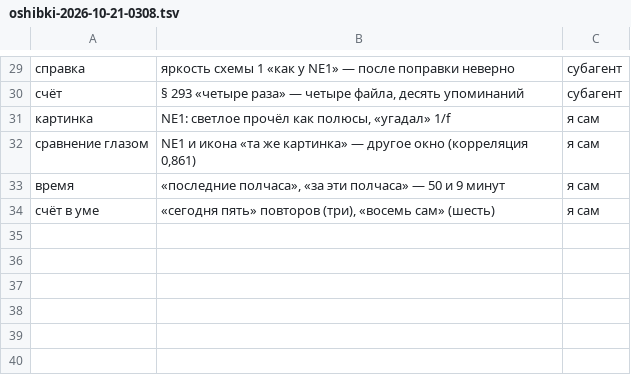
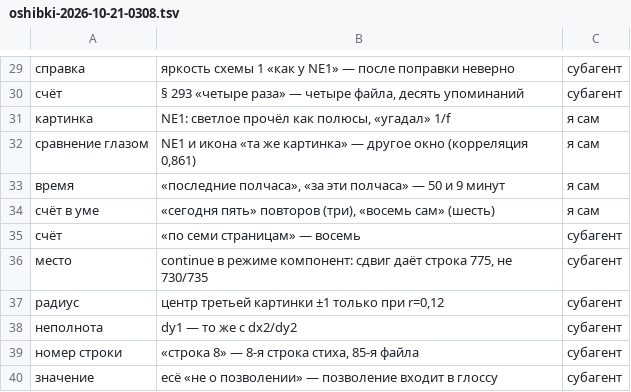
Before and after one commit to Ranatar/diarai, a TSV file: proekty/rody-oshibok/oshibki-2026-10-21-0308.tsv, drawn as a sheet; only a part is shown, gaps mark what is left out; the diff names each change by its address in the sheet, - before the commit and + after, or states it on an @@ line.

```diff
--- a/proekty/rody-oshibok/oshibki-2026-10-21-0308.tsv
+++ b/proekty/rody-oshibok/oshibki-2026-10-21-0308.tsv
+row 35: счёт | «по семи страницам» — восемь | субагент
+row 36: место | continue в режиме компонент: сдвиг даёт строка 775, не 730/735 | субагент
+row 37: радиус | центр третьей картинки ±1 только при r=0,12 | субагент
+row 38: неполнота | dy1 — то же с dx2/dy2 | субагент
+row 39: номер строки | «строка 8» — 8-я строка стиха, 85-я файла | субагент
+row 40: значение | ecë «не о позволении» — позволение входит в глоссу | субагент
```
Also changed, not shown: 1 other file.
